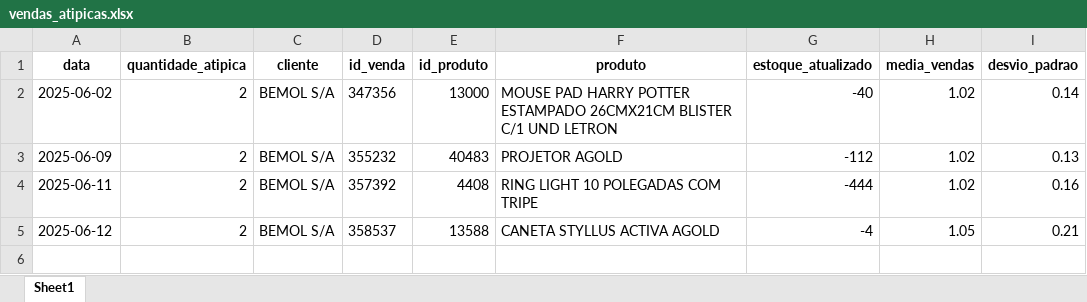
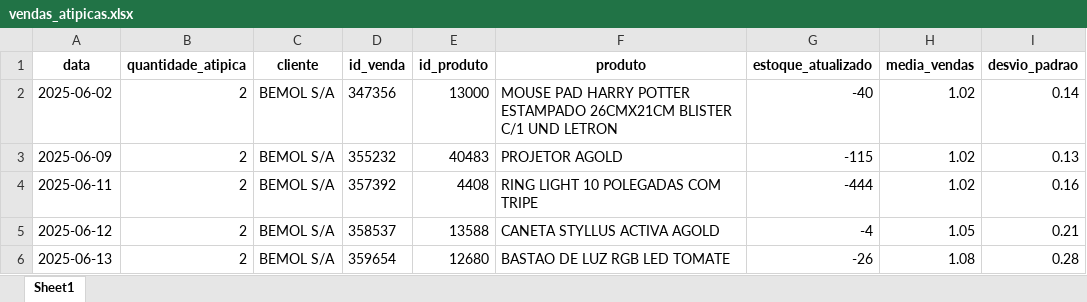
Before and after one commit to maloka-ai/poc-dashboard, an Excel workbook: dados/BIBI/Dados_BIBI_PF/vendas_atipicas.xlsx, sheet Sheet1, drawn as a sheet; values as stored, in another font and other column widths than the file's, no borders; the diff names each change by its address in the sheet, - before the commit and + after, or states it on an @@ line.

Commit message:
atualizei dados bibi

```diff
--- a/dados/BIBI/Dados_BIBI_PF/vendas_atipicas.xlsx (sheet Sheet1)
+++ b/dados/BIBI/Dados_BIBI_PF/vendas_atipicas.xlsx (sheet Sheet1)
-G3 (estoque_atualizado): -112
+G3 (estoque_atualizado): -115
+row 6: 2025-06-13 | 2 | BEMOL S/A | 359654 | 12680 | BASTAO DE LUZ RGB LED TOMATE | -26 | 1.08 | 0.28
```
Also changed, not shown: dados/BIBI/Dados_BIBI_PF/faturamento_anual.xlsx, dados/BIBI/Dados_BIBI_PF/faturamento_diario.xlsx, 16 other files.
